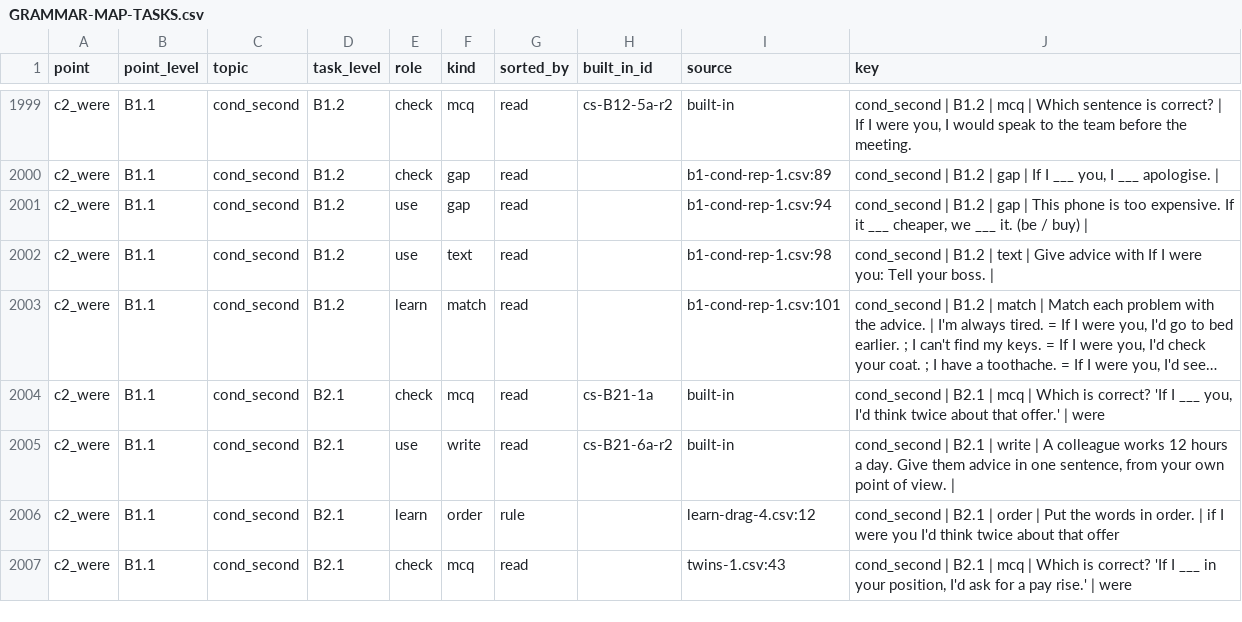
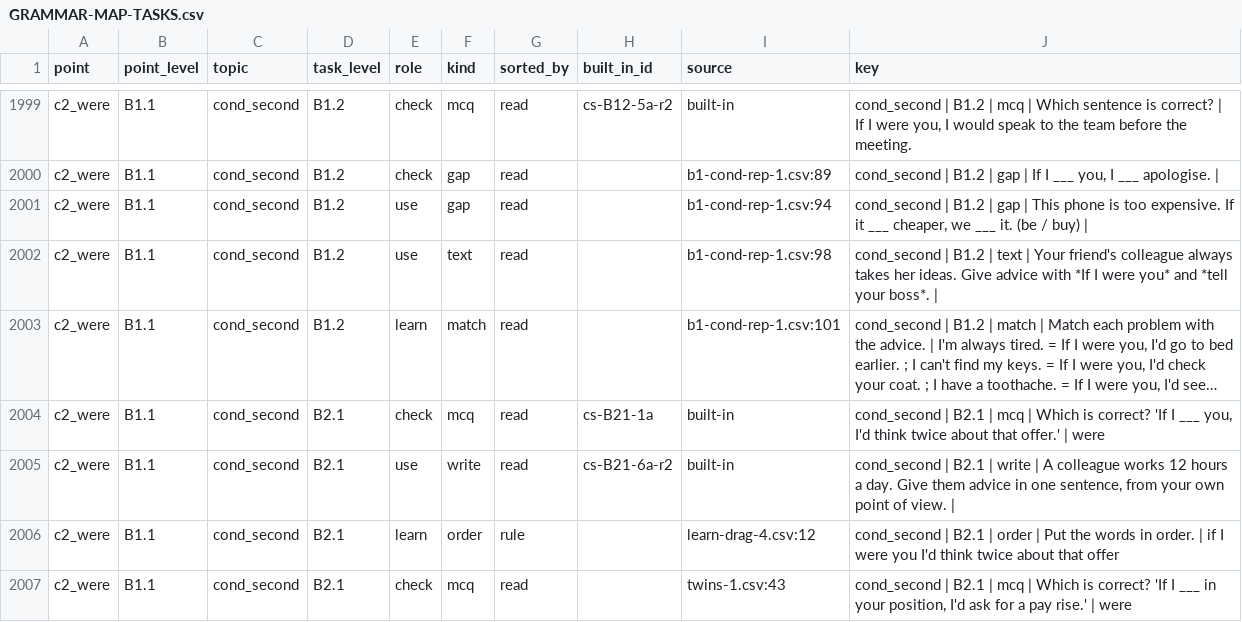
Before and after one commit to inga-cmyk/englishfever, a CSV file: docs/GRAMMAR-MAP-TASKS.csv, drawn as a sheet; only a part is shown, gaps mark what is left out; long unchanged cells end in …; the diff names each change by its address in the sheet, - before the commit and + after, or states it on an @@ line.

```diff
--- a/docs/GRAMMAR-MAP-TASKS.csv
+++ b/docs/GRAMMAR-MAP-TASKS.csv
-J2002 (key): …text | Give advice with If I were you: Tell your boss. |
+J2002 (key): …text | Your friend's colleague always takes her ideas. Give advice with *If I were you* and *tell your boss*. |
```
Also changed, not shown: docs/task-drafts/b1-cond-rep-1.csv, 9 other files.
